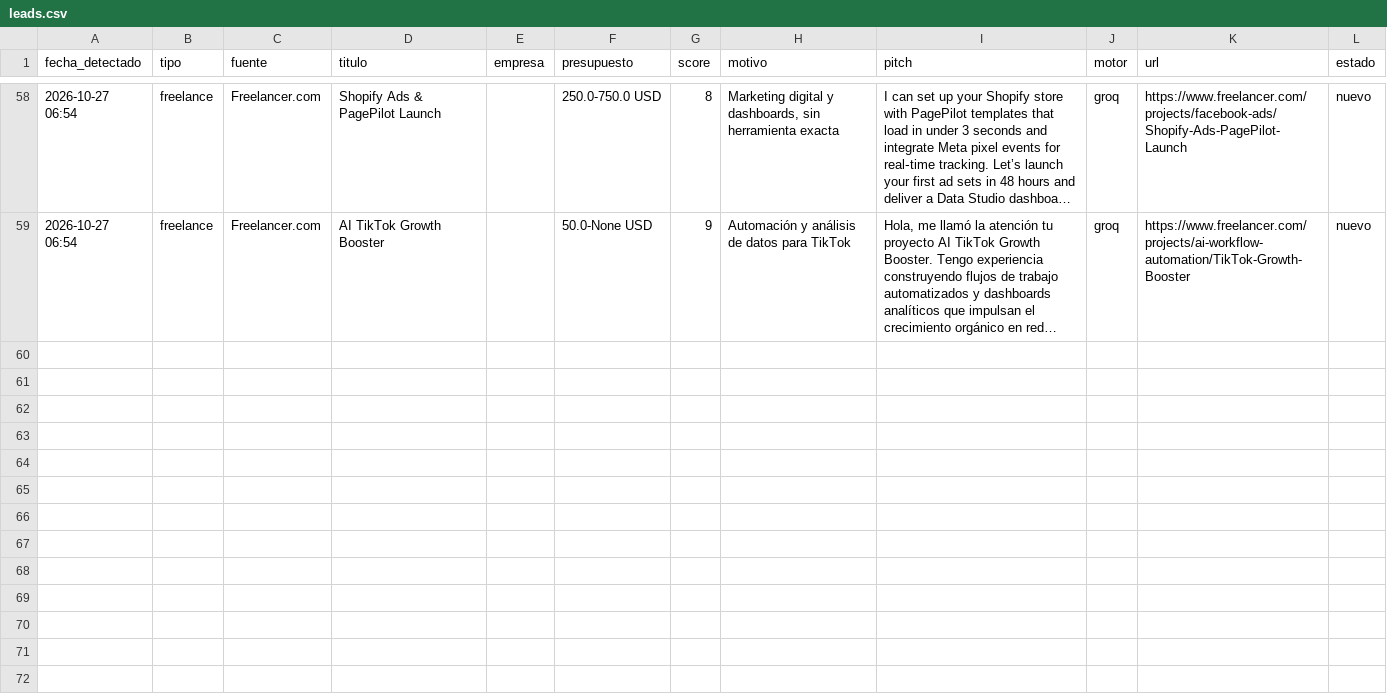
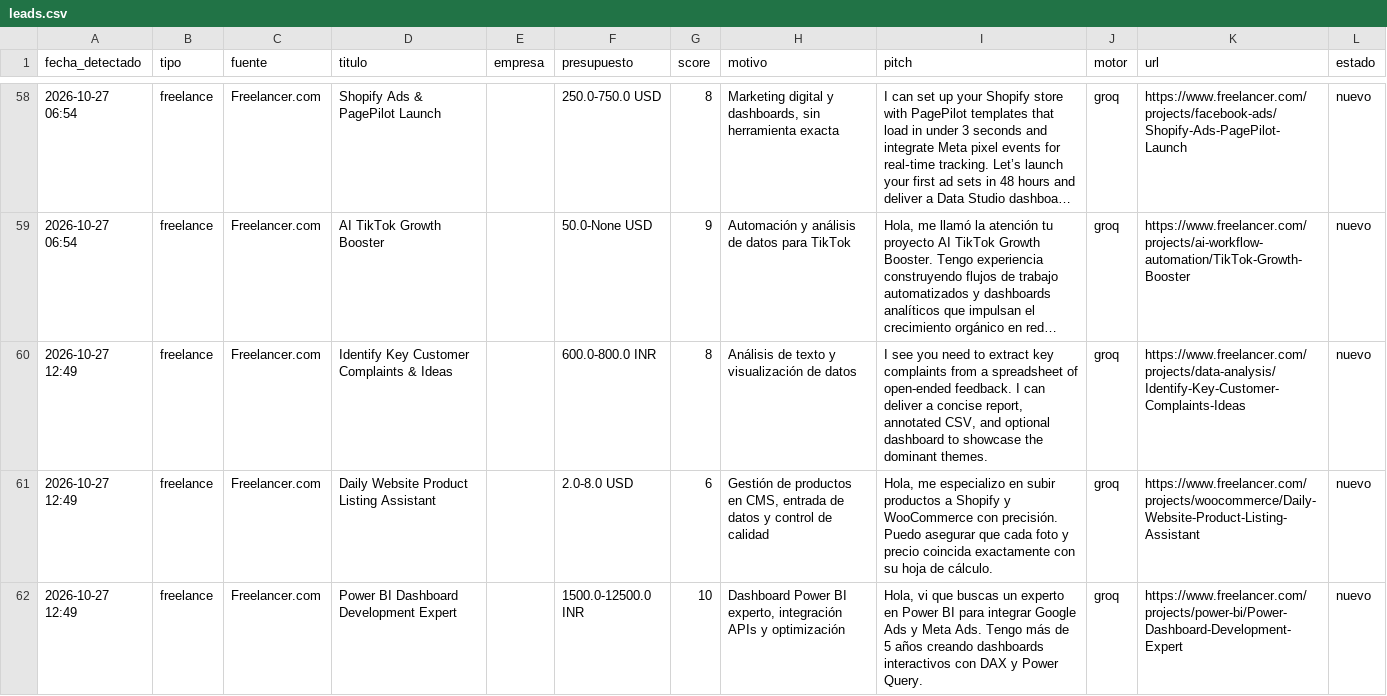
Before and after one commit to xSebasLV/grokandtele, a CSV file: data/leads.csv, drawn as a sheet; only a part is shown, gaps mark what is left out; long unchanged cells end in …; the diff covers the shown part only; the diff names each change by its address in the sheet, - before the commit and + after, or states it on an @@ line.

```diff
--- a/data/leads.csv
+++ b/data/leads.csv
+row 60: 2026-10-27 12:49 | freelance | Freelancer.com | Identify Key Customer Complaints & Ideas |  | 600.0-800.0 INR | 8 | Análisis de texto y visualización de datos | I see you need to extract key complaints from a spreadsheet of open-ended feedback. I can deliver a concise report, annotated CSV, and optional dashboard to showcase the dominant themes. | groq | https://www.freelancer.com/projects/data-analysis/Identify-Key-Customer-Complaints-Ideas | nuevo
+row 61: 2026-10-27 12:49 | freelance | Freelancer.com | Daily Website Product Listing Assistant |  | 2.0-8.0 USD | 6 | Gestión de productos en CMS, entrada de datos y control de calidad | Hola, me especializo en subir productos a Shopify y WooCommerce con precisión. Puedo asegurar que cada foto y precio coincida exactamente con su hoja de cálculo. | groq | https://www.freelancer.com/projects/woocommerce/Daily-Website-Product-Listing-Assistant | nuevo
+row 62: 2026-10-27 12:49 | freelance | Freelancer.com | Power BI Dashboard Development Expert |  | 1500.0-12500.0 INR | 10 | Dashboard Power BI experto, integración APIs y optimización | Hola, vi que buscas un experto en Power BI para integrar Google Ads y Meta Ads. Tengo más de 5 años creando dashboards interactivos con DAX y Power Query. | groq | https://www.freelancer.com/projects/power-bi/Power-Dashboard-Development-Expert | nuevo
```
Also changed, not shown: 9 added rows elsewhere in this file, 1 other file.
